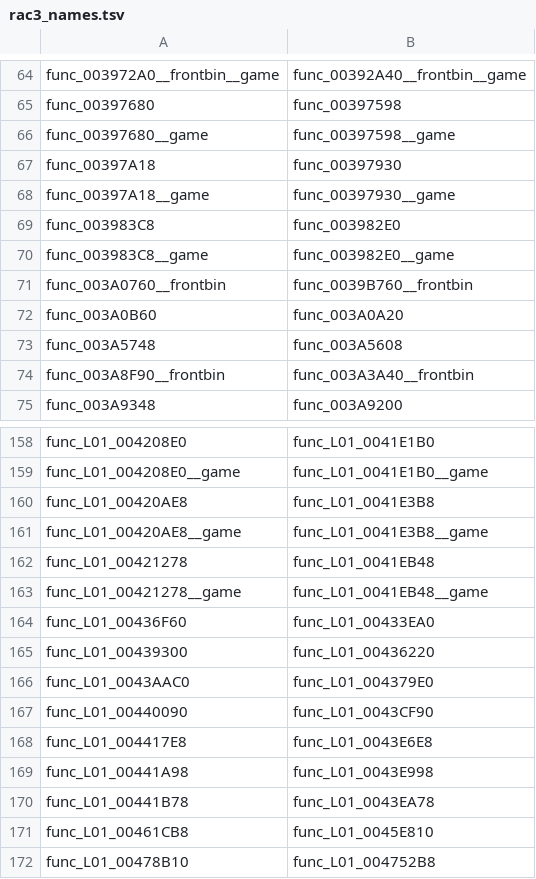
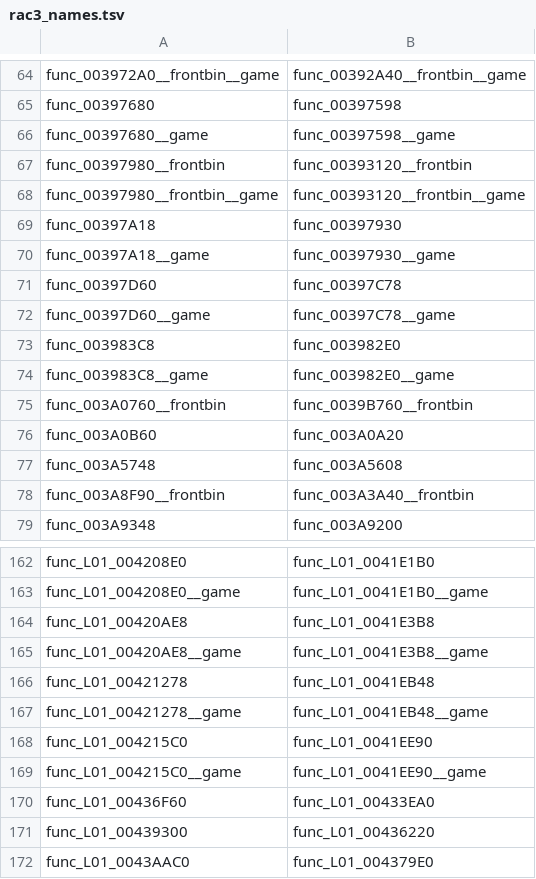
Before and after one commit to OpenRAC/OpenRAC, a TSV file: port/game/rac3-ntsc/host/rac3_names.tsv, drawn as a sheet; only a part is shown, gaps mark what is left out; the shorter side is filled out with more unchanged rows.

Commit message:
feat(port): images the game sends once kept as sent, rac3's HUD bank by its own tables (#764)
* feat(port): images the game sends once kept as sent, rac3's HUD bank by its own tables

Up Your Arsenal's HUD bank sends its group 0 once, when the bank loads, from a
buffer the boot program decompresses into and then reuses, so the bank's image
pointers read back as whatever comes next (the menus' corner ornaments as solid
squares). The port now keeps the game's data as the game hands it over,
instead of identifying the image by where the console's graphics chip put it.

- openrac_game_image_keep (game_host.h): host C hands the window the bytes at a
  game address when the game sends them; GameImageSources
  (frontend/game_image_sources) keeps them, keyed by that address, until bytes
  kept over them replace them. The 2D layer's image cache reads them there.
- rac3: SendImage (func_00397D60), frontbin's func_00397980 and the levels'
  func_L01_004215C0 keep each image as they send it (host/textures.c);
  rac3_hud_image gives HUD texture n as a game image from the bank's own tables
  (entries, images, palettes at 0x001D9EA8, the levels' 0x001DFD20).
- Texture packs: TexturePool::ui_image asks an OpenRAC pack by the RGBA hash
  (the name the upload path gave the same texture) and, given the image's
  indices and index-order palette (UiImage::indexed), a PCSX2-format pack by
  them, as 8-bit or high-byte 8-bit names; no chip memory in either name.
- docs/port/TEXTURES.md: identity by the game's data, images sent once, packs,
  the materials still to do. NTSC-U: carry rerun.
- Tests: game_image_sources; renderer_texture (a native image's PCSX2 pack
  picture by its indices and palette).

* feat(port): the 2D layer's images read what the game handed over, and keep their indices for PCSX2 packs

```diff
--- a/port/game/rac3-ntsc/host/rac3_names.tsv
+++ b/port/game/rac3-ntsc/host/rac3_names.tsv
@@ -66,4 +66,8 @@ func_00397680	func_00397598
 func_00397680__game	func_00397598__game
+func_00397980__frontbin	func_00393120__frontbin
+func_00397980__frontbin__game	func_00393120__frontbin__game
 func_00397A18	func_00397930
 func_00397A18__game	func_00397930__game
+func_00397D60	func_00397C78
+func_00397D60__game	func_00397C78__game
 func_003983C8	func_003982E0
@@ -163,2 +167,4 @@ func_L01_00421278	func_L01_0041EB48
 func_L01_00421278__game	func_L01_0041EB48__game
+func_L01_004215C0	func_L01_0041EE90
+func_L01_004215C0__game	func_L01_0041EE90__game
 func_L01_00436F60	func_L01_00433EA0
```
Also changed, not shown: 24 other files.
